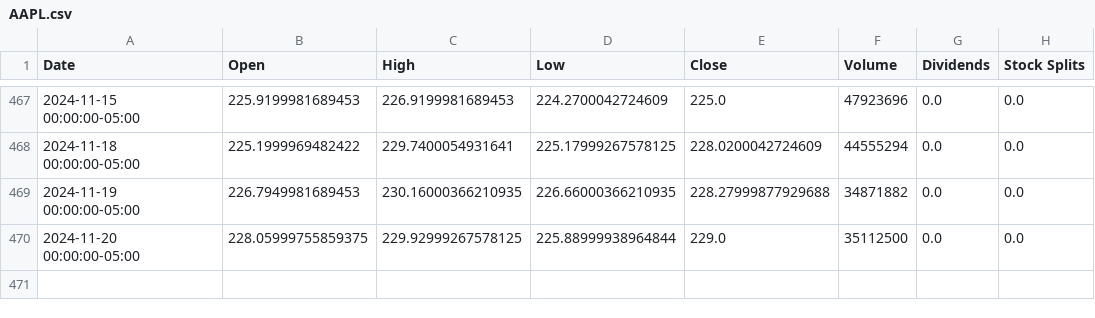
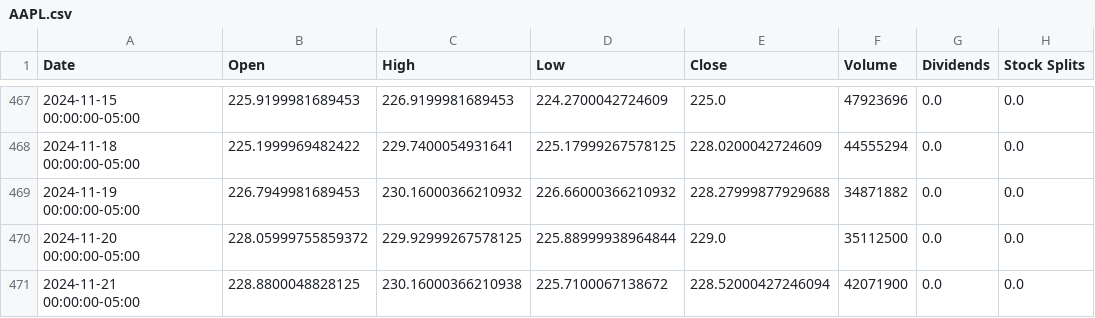
Before and after one commit to saisandeep97/StockForecastSentimentEndtoEnd, a CSV file: stock_data/AAPL.csv, drawn as a sheet; only a part is shown, gaps mark what is left out.

Commit message:
Update stock and news data

```diff
--- a/stock_data/AAPL.csv
+++ b/stock_data/AAPL.csv
@@ -468,3 +468,4 @@ Date,Open,High,Low,Close,Volume,Dividends,Stock Splits
 2024-11-18 00:00:00-05:00,225.1999969482422,229.7400054931641,225.17999267578125,228.0200042724609,44555294,0.0,0.0
-2024-11-19 00:00:00-05:00,226.7949981689453,230.16000366210935,226.66000366210935,228.27999877929688,34871882,0.0,0.0
-2024-11-20 00:00:00-05:00,228.05999755859375,229.92999267578125,225.88999938964844,229.0,35112500,0.0,0.0
+2024-11-19 00:00:00-05:00,226.7949981689453,230.16000366210932,226.66000366210932,228.27999877929688,34871882,0.0,0.0
+2024-11-20 00:00:00-05:00,228.05999755859372,229.92999267578125,225.88999938964844,229.0,35112500,0.0,0.0
+2024-11-21 00:00:00-05:00,228.8800048828125,230.16000366210938,225.7100067138672,228.52000427246094,42071900,0.0,0.0
```
Also changed, not shown: stock_data/AMZN.csv, stock_data/GOOGL.csv, 2 other files.
